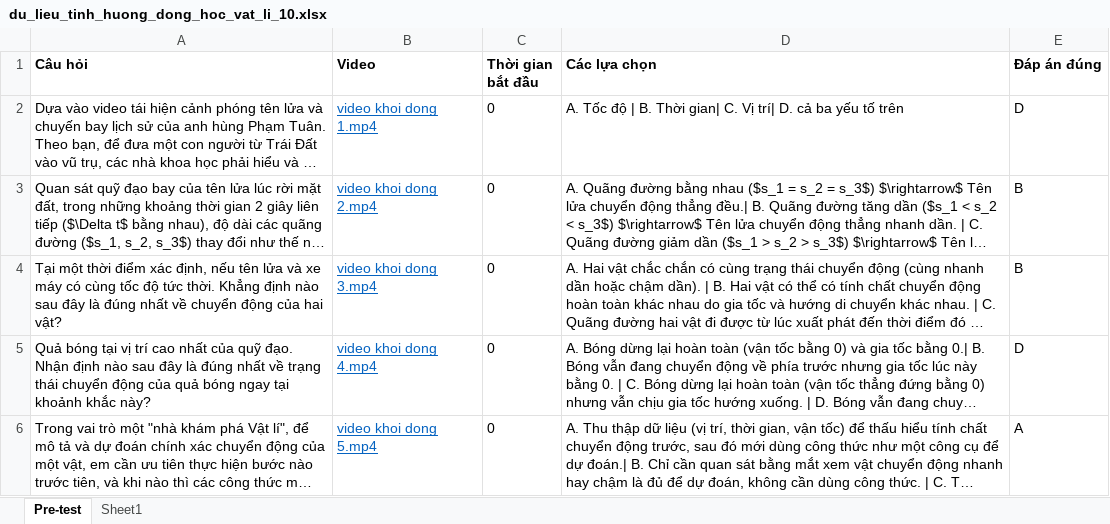
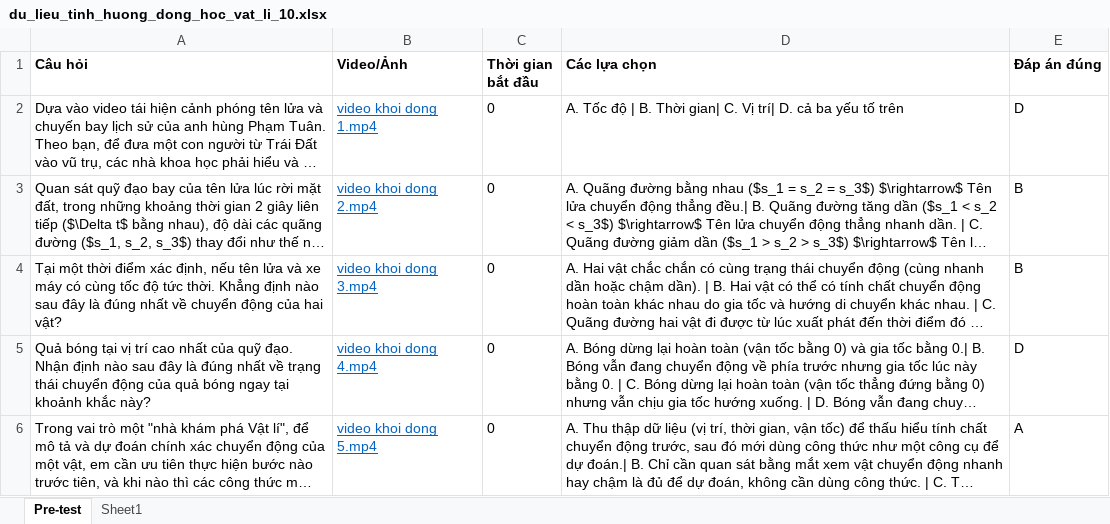
Before and after one commit to ThiphysicsAI/PHY-LIFE-10, an Excel workbook: du_lieu_tinh_huong_dong_hoc_vat_li_10.xlsx, sheet Pre-test, drawn as a sheet; long unchanged cells end in …; values as stored, in another font and other column widths than the file's, no borders; the diff names each change by its address in the sheet, - before the commit and + after, or states it on an @@ line.

Commit message:
Add files via upload

```diff
--- a/du_lieu_tinh_huong_dong_hoc_vat_li_10.xlsx (sheet Pre-test)
+++ b/du_lieu_tinh_huong_dong_hoc_vat_li_10.xlsx (sheet Pre-test)
-B1: Video
+B1: Video/Ảnh
```
